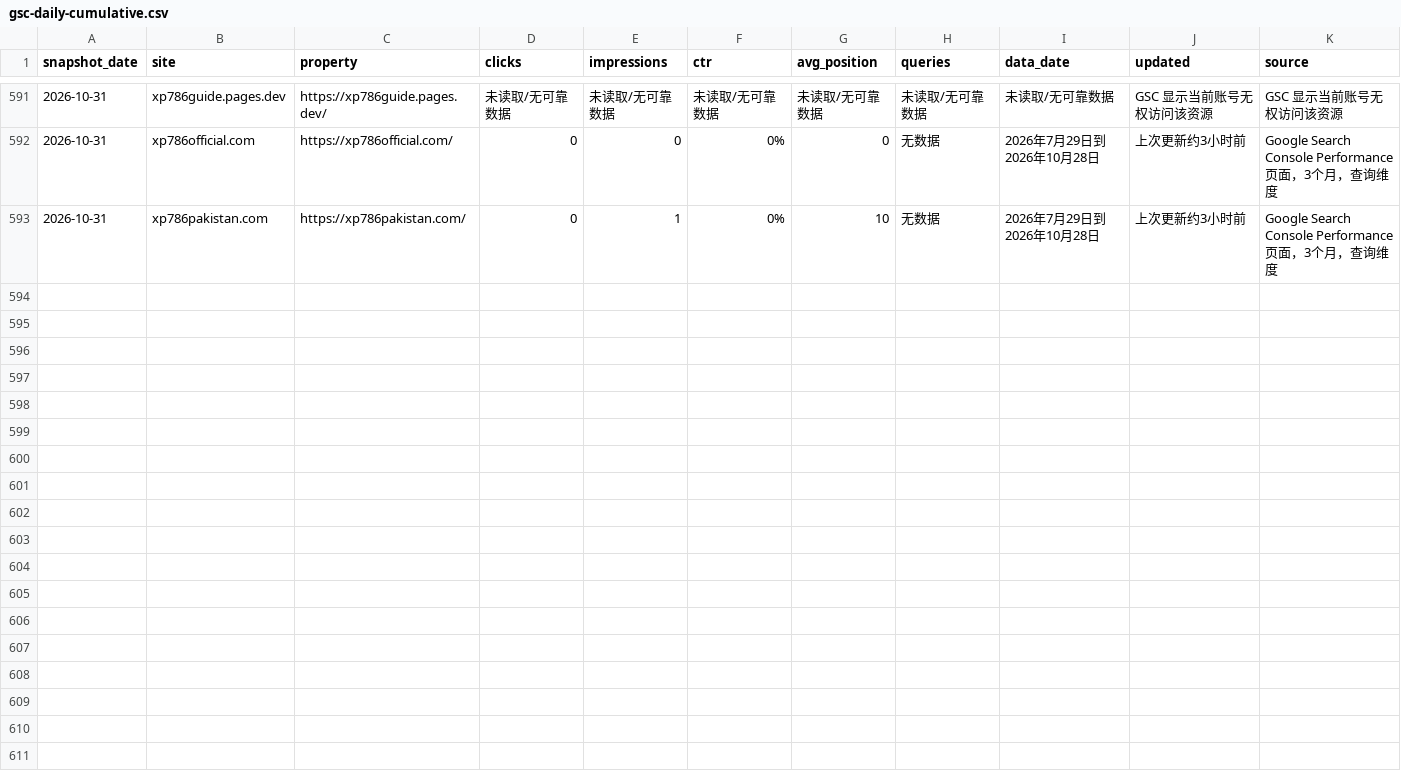
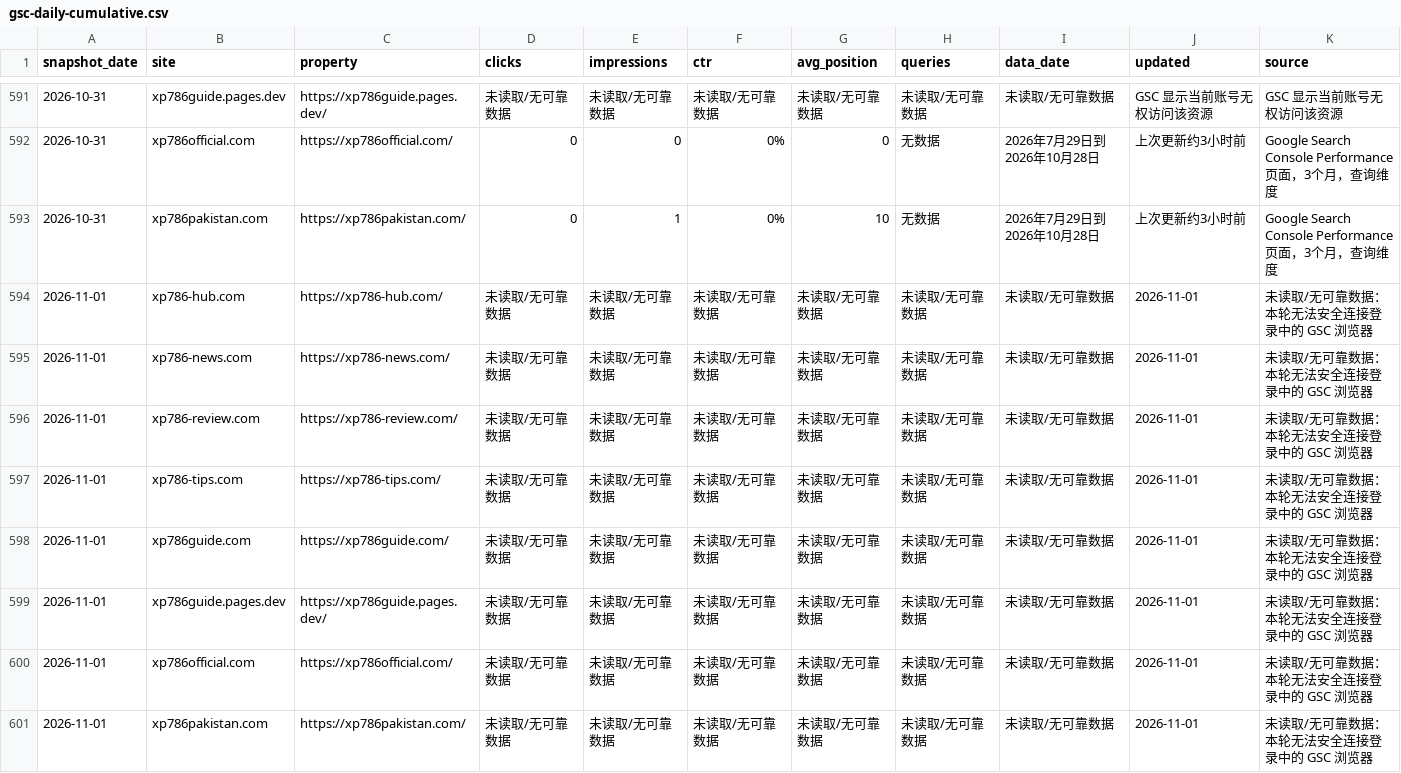
Before and after one commit to liu061199-ship-it/bulk-site-factory, a CSV file: output/gsc-daily-cumulative.csv, drawn as a sheet; only a part is shown, gaps mark what is left out; the diff names each change by its address in the sheet, - before the commit and + after, or states it on an @@ line.

```diff
--- a/output/gsc-daily-cumulative.csv
+++ b/output/gsc-daily-cumulative.csv
+row 594: 2026-11-01 | xp786-hub.com | https://xp786-hub.com/ | 未读取/无可靠数据 | 未读取/无可靠数据 | 未读取/无可靠数据 | 未读取/无可靠数据 | 未读取/无可靠数据 | 未读取/无可靠数据 | 2026-11-01 | 未读取/无可靠数据：本轮无法安全连接登录中的 GSC 浏览器
+row 595: 2026-11-01 | xp786-news.com | https://xp786-news.com/ | 未读取/无可靠数据 | 未读取/无可靠数据 | 未读取/无可靠数据 | 未读取/无可靠数据 | 未读取/无可靠数据 | 未读取/无可靠数据 | 2026-11-01 | 未读取/无可靠数据：本轮无法安全连接登录中的 GSC 浏览器
+row 596: 2026-11-01 | xp786-review.com | https://xp786-review.com/ | 未读取/无可靠数据 | 未读取/无可靠数据 | 未读取/无可靠数据 | 未读取/无可靠数据 | 未读取/无可靠数据 | 未读取/无可靠数据 | 2026-11-01 | 未读取/无可靠数据：本轮无法安全连接登录中的 GSC 浏览器
+row 597: 2026-11-01 | xp786-tips.com | https://xp786-tips.com/ | 未读取/无可靠数据 | 未读取/无可靠数据 | 未读取/无可靠数据 | 未读取/无可靠数据 | 未读取/无可靠数据 | 未读取/无可靠数据 | 2026-11-01 | 未读取/无可靠数据：本轮无法安全连接登录中的 GSC 浏览器
+row 598: 2026-11-01 | xp786guide.com | https://xp786guide.com/ | 未读取/无可靠数据 | 未读取/无可靠数据 | 未读取/无可靠数据 | 未读取/无可靠数据 | 未读取/无可靠数据 | 未读取/无可靠数据 | 2026-11-01 | 未读取/无可靠数据：本轮无法安全连接登录中的 GSC 浏览器
+row 599: 2026-11-01 | xp786guide.pages.dev | https://xp786guide.pages.dev/ | 未读取/无可靠数据 | 未读取/无可靠数据 | 未读取/无可靠数据 | 未读取/无可靠数据 | 未读取/无可靠数据 | 未读取/无可靠数据 | 2026-11-01 | 未读取/无可靠数据：本轮无法安全连接登录中的 GSC 浏览器
+row 600: 2026-11-01 | xp786official.com | https://xp786official.com/ | 未读取/无可靠数据 | 未读取/无可靠数据 | 未读取/无可靠数据 | 未读取/无可靠数据 | 未读取/无可靠数据 | 未读取/无可靠数据 | 2026-11-01 | 未读取/无可靠数据：本轮无法安全连接登录中的 GSC 浏览器
+row 601: 2026-11-01 | xp786pakistan.com | https://xp786pakistan.com/ | 未读取/无可靠数据 | 未读取/无可靠数据 | 未读取/无可靠数据 | 未读取/无可靠数据 | 未读取/无可靠数据 | 未读取/无可靠数据 | 2026-11-01 | 未读取/无可靠数据：本轮无法安全连接登录中的 GSC 浏览器
```
Also changed, not shown: 1 other file.
